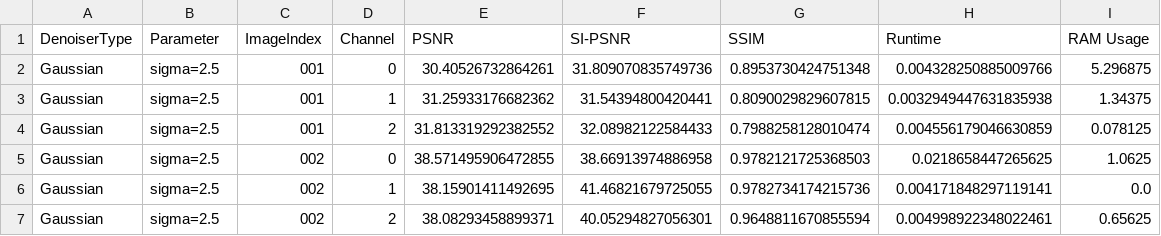
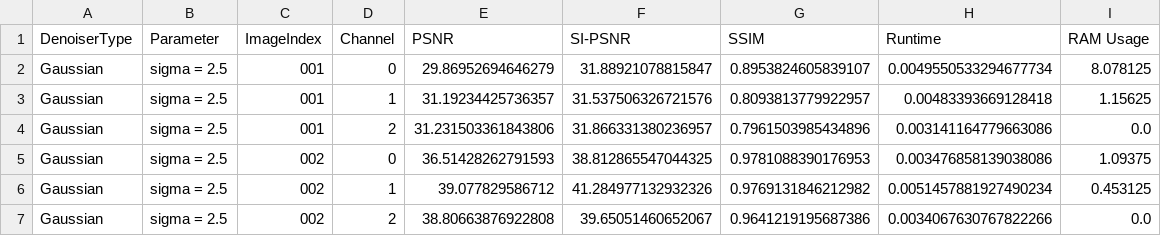
Before and after one commit to MetthewB/ML4Science-CS433, a CSV file: output/Gaussian_denoiser_results.csv, drawn as a sheet; only a part is shown; the diff covers the shown part only.

```diff
--- a/output/Gaussian_denoiser_results.csv
+++ b/output/Gaussian_denoiser_results.csv
@@ -1,7 +1,7 @@
 DenoiserType,Parameter,ImageIndex,Channel,PSNR,SI-PSNR,SSIM,Runtime,RAM Usage
-Gaussian,sigma=2.5,001,0,30.40526732864261,31.809070835749736,0.8953730424751348,0.004328250885009766,5.296875
-Gaussian,sigma=2.5,001,1,31.25933176682362,31.54394800420441,0.8090029829607815,0.0032949447631835938,1.34375
-Gaussian,sigma=2.5,001,2,31.813319292382552,32.08982122584433,0.7988258128010474,0.004556179046630859,0.078125
-Gaussian,sigma=2.5,002,0,38.571495906472855,38.66913974886958,0.9782121725368503,0.0218658447265625,1.0625
-Gaussian,sigma=2.5,002,1,38.15901411492695,41.46821679725055,0.9782734174215736,0.004171848297119141,0.0
-Gaussian,sigma=2.5,002,2,38.08293458899371,40.05294827056301,0.9648811670855594,0.004998922348022461,0.65625
+Gaussian,sigma = 2.5,001,0,29.86952694646279,31.88921078815847,0.8953824605839107,0.0049550533294677734,8.078125
+Gaussian,sigma = 2.5,001,1,31.19234425736357,31.537506326721576,0.8093813779922957,0.00483393669128418,1.15625
+Gaussian,sigma = 2.5,001,2,31.231503361843806,31.866331380236957,0.7961503985434896,0.003141164779663086,0.0
+Gaussian,sigma = 2.5,002,0,36.51428262791593,38.812865547044325,0.9781088390176953,0.003476858139038086,1.09375
+Gaussian,sigma = 2.5,002,1,39.077829586712,41.284977132932326,0.9769131846212982,0.0051457881927490234,0.453125
+Gaussian,sigma = 2.5,002,2,38.80663876922808,39.65051460652067,0.9641219195687386,0.0034067630767822266,0.0
```
Also changed, not shown: 71 edited cells elsewhere in this file, output/Median_denoiser_results.csv, output/average_Gaussian_denoiser_results.csv, 10 other files.
